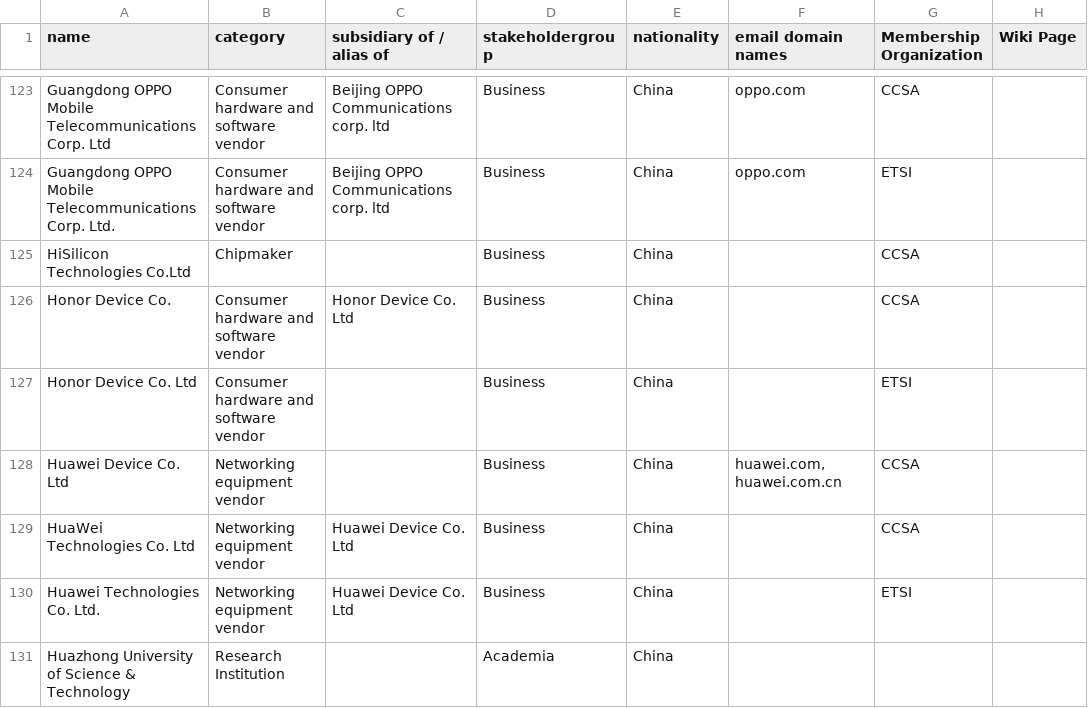
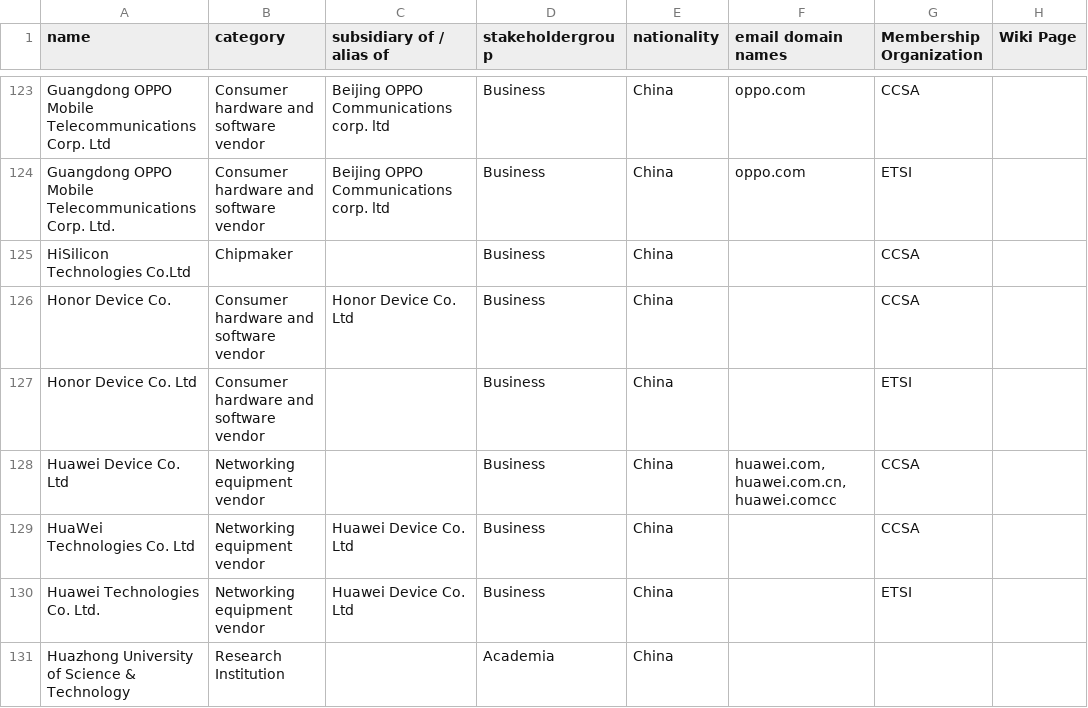
Before and after one commit to datactive/bigbang, a CSV file: examples/organizations/organization_categories.csv, drawn as a sheet; only a part is shown, gaps mark what is left out.

Commit message:
Add huawei.comcc to Huawei Device Co. Ltd

```diff
--- a/examples/organizations/organization_categories.csv
+++ b/examples/organizations/organization_categories.csv
@@ -127,3 +127,3 @@ Honor Device Co.  ,Consumer hardware and software vendor,Honor Device Co.  Ltd,B
 Honor Device Co.  Ltd,Consumer hardware and software vendor,,Business,China,,ETSI,
-Huawei Device Co. Ltd,Networking equipment vendor,,Business,China,"huawei.com, huawei.com.cn",CCSA,
+Huawei Device Co. Ltd,Networking equipment vendor,,Business,China,"huawei.com, huawei.com.cn, huawei.comcc",CCSA,
 HuaWei Technologies Co. Ltd,Networking equipment vendor,Huawei Device Co. Ltd,Business,China,,CCSA,
```
